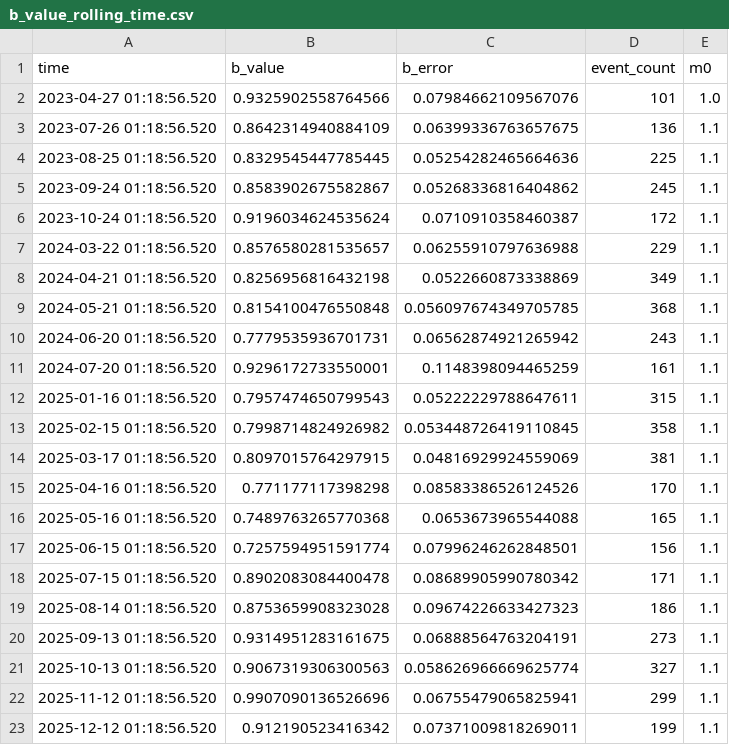
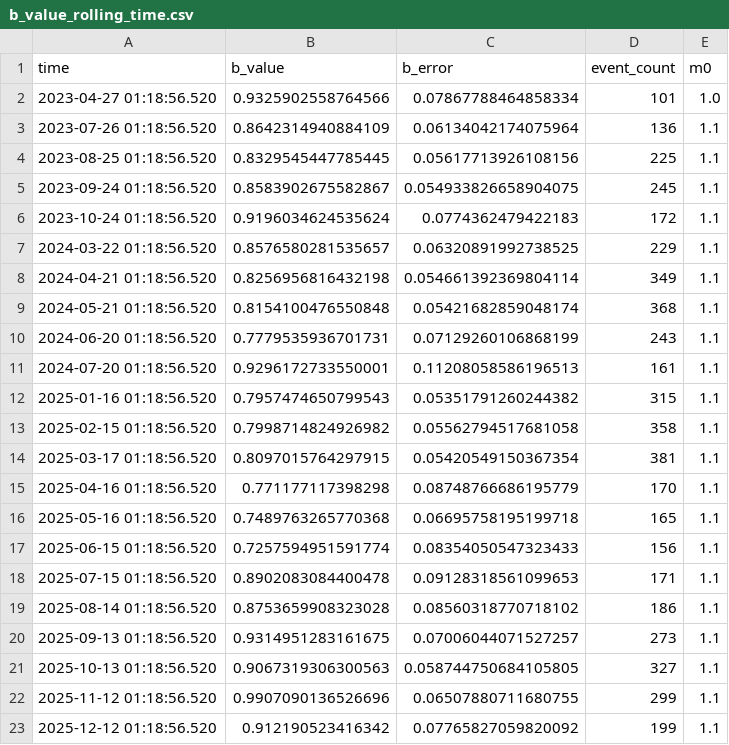
Before and after one commit to pietroscik/campi-flegrei-quantitative-monitoring, a CSV file: data/processed/b_value_rolling_time.csv, drawn as a sheet.

Commit message:
modified:   data/processed/b_value_rolling_events.csv 	modified:   data/processed/b_value_rolling_time.csv 	new file:   data/processed/benioff_output.csv 	modified:   data/processed/changepoint_output.csv 	modified:   data/processed/csd_output.csv 	new file:   data/processed/csi_output.csv 	modified:   data/processed/dl_anomalies.csv 	modified:   data/processed/dl_forecast.csv 	modified:   data/processed/etas_output.csv 	new file:   data/processed/sarima_output.csv 	modified:   figures/01_seismicity_rate.png 	modified:   figures/06_summary_dashboard.png 	modified:   figures/07_hybrid_comparison.png 	modified:   reports/weekly_report.md 	modified:   results/figure_caption.txt 	modified:   results/summary_figure.pdf 	modified:   results/summary_figure.png 	modified:   run_pipeline.py 	modified:   src/deep_learning_models.py 	modified:   src/modeling/sarima.py 	modified:   src/validation_engine.py

```diff
--- a/data/processed/b_value_rolling_time.csv
+++ b/data/processed/b_value_rolling_time.csv
@@ -1,23 +1,23 @@
 time,b_value,b_error,event_count,m0
-2023-04-27 01:18:56.520,0.9325902558764566,0.07984662109567076,101,1.0
-2023-07-26 01:18:56.520,0.8642314940884109,0.06399336763657675,136,1.1
-2023-08-25 01:18:56.520,0.8329545447785445,0.05254282465664636,225,1.1
-2023-09-24 01:18:56.520,0.8583902675582867,0.05268336816404862,245,1.1
-2023-10-24 01:18:56.520,0.9196034624535624,0.0710910358460387,172,1.1
-2024-03-22 01:18:56.520,0.8576580281535657,0.06255910797636988,229,1.1
-2024-04-21 01:18:56.520,0.8256956816432198,0.0522660873338869,349,1.1
-2024-05-21 01:18:56.520,0.8154100476550848,0.056097674349705785,368,1.1
-2024-06-20 01:18:56.520,0.7779535936701731,0.06562874921265942,243,1.1
-2024-07-20 01:18:56.520,0.9296172733550001,0.1148398094465259,161,1.1
-2025-01-16 01:18:56.520,0.7957474650799543,0.05222229788647611,315,1.1
-2025-02-15 01:18:56.520,0.7998714824926982,0.053448726419110845,358,1.1
-2025-03-17 01:18:56.520,0.8097015764297915,0.04816929924559069,381,1.1
-2025-04-16 01:18:56.520,0.771177117398298,0.08583386526124526,170,1.1
-2025-05-16 01:18:56.520,0.7489763265770368,0.0653673965544088,165,1.1
-2025-06-15 01:18:56.520,0.7257594951591774,0.07996246262848501,156,1.1
-2025-07-15 01:18:56.520,0.8902083084400478,0.08689905990780342,171,1.1
-2025-08-14 01:18:56.520,0.8753659908323028,0.09674226633427323,186,1.1
-2025-09-13 01:18:56.520,0.9314951283161675,0.06888564763204191,273,1.1
-2025-10-13 01:18:56.520,0.9067319306300563,0.058626966669625774,327,1.1
-2025-11-12 01:18:56.520,0.9907090136526696,0.06755479065825941,299,1.1
-2025-12-12 01:18:56.520,0.912190523416342,0.07371009818269011,199,1.1
+2023-04-27 01:18:56.520,0.9325902558764566,0.07867788464858334,101,1.0
+2023-07-26 01:18:56.520,0.8642314940884109,0.06134042174075964,136,1.1
+2023-08-25 01:18:56.520,0.8329545447785445,0.05617713926108156,225,1.1
+2023-09-24 01:18:56.520,0.8583902675582867,0.054933826658904075,245,1.1
+2023-10-24 01:18:56.520,0.9196034624535624,0.0774362479422183,172,1.1
+2024-03-22 01:18:56.520,0.8576580281535657,0.06320891992738525,229,1.1
+2024-04-21 01:18:56.520,0.8256956816432198,0.054661392369804114,349,1.1
+2024-05-21 01:18:56.520,0.8154100476550848,0.05421682859048174,368,1.1
+2024-06-20 01:18:56.520,0.7779535936701731,0.07129260106868199,243,1.1
+2024-07-20 01:18:56.520,0.9296172733550001,0.11208058586196513,161,1.1
+2025-01-16 01:18:56.520,0.7957474650799543,0.05351791260244382,315,1.1
+2025-02-15 01:18:56.520,0.7998714824926982,0.05562794517681058,358,1.1
+2025-03-17 01:18:56.520,0.8097015764297915,0.05420549150367354,381,1.1
+2025-04-16 01:18:56.520,0.771177117398298,0.08748766686195779,170,1.1
+2025-05-16 01:18:56.520,0.7489763265770368,0.06695758195199718,165,1.1
+2025-06-15 01:18:56.520,0.7257594951591774,0.08354050547323433,156,1.1
+2025-07-15 01:18:56.520,0.8902083084400478,0.09128318561099653,171,1.1
+2025-08-14 01:18:56.520,0.8753659908323028,0.08560318770718102,186,1.1
+2025-09-13 01:18:56.520,0.9314951283161675,0.07006044071527257,273,1.1
+2025-10-13 01:18:56.520,0.9067319306300563,0.058744750684105805,327,1.1
+2025-11-12 01:18:56.520,0.9907090136526696,0.06507880711680755,299,1.1
+2025-12-12 01:18:56.520,0.912190523416342,0.07765827059820092,199,1.1
```
Also changed, not shown: data/processed/b_value_rolling_events.csv, data/processed/dl_anomalies.csv, 18 other files.
